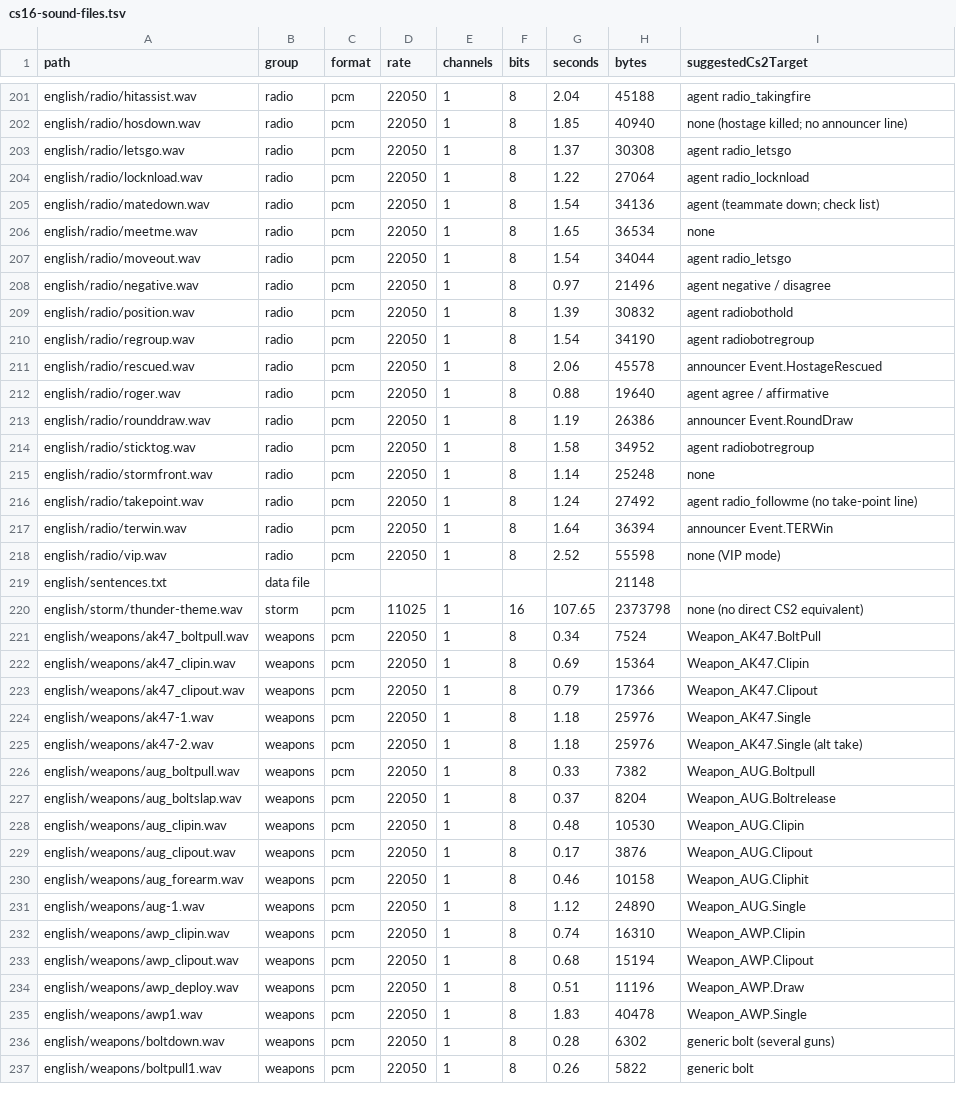
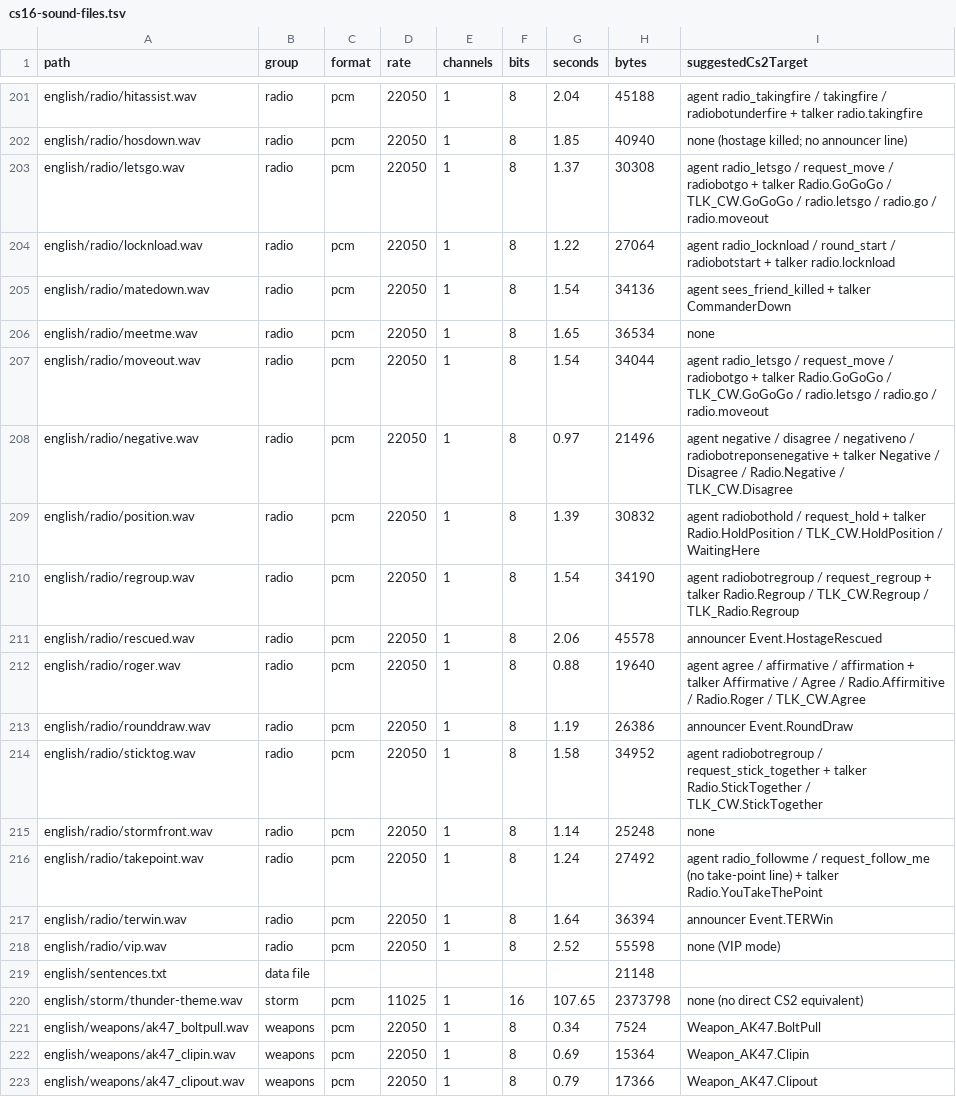
Before and after one commit to projectGloria/CS2Prac, a TSV file: docs/sounds/cs16-sound-files.tsv, drawn as a sheet; only a part is shown, gaps mark what is left out; the shorter side is filled out with more unchanged rows; the diff covers the shown part only; the diff names each change by its address in the sheet, - before the commit and + after, or states it on an @@ line.

```diff
--- a/docs/sounds/cs16-sound-files.tsv
+++ b/docs/sounds/cs16-sound-files.tsv
-I201 (suggestedCs2Target): agent radio_takingfire
+I201 (suggestedCs2Target): agent radio_takingfire / takingfire / radiobotunderfire + talker radio.takingfire
-I203 (suggestedCs2Target): agent radio_letsgo
+I203 (suggestedCs2Target): agent radio_letsgo / request_move / radiobotgo + talker Radio.GoGoGo / TLK_CW.GoGoGo / radio.letsgo / radio.go / radio.moveout
-I204 (suggestedCs2Target): agent radio_locknload
+I204 (suggestedCs2Target): agent radio_locknload / round_start / radiobotstart + talker radio.locknload
-I205 (suggestedCs2Target): agent (teammate down; check list)
+I205 (suggestedCs2Target): agent sees_friend_killed + talker CommanderDown
-I207 (suggestedCs2Target): agent radio_letsgo
+I207 (suggestedCs2Target): agent radio_letsgo / request_move / radiobotgo + talker Radio.GoGoGo / TLK_CW.GoGoGo / radio.letsgo / radio.go / radio.moveout
-I208 (suggestedCs2Target): …/ disagree
+I208 (suggestedCs2Target): …/ disagree / negativeno / radiobotreponsenegative + talker Negative / Disagree / Radio.Negative / TLK_CW.Disagree
-I209 (suggestedCs2Target): agent radiobothold
+I209 (suggestedCs2Target): agent radiobothold / request_hold + talker Radio.HoldPosition / TLK_CW.HoldPosition / WaitingHere
-I210 (suggestedCs2Target): agent radiobotregroup
+I210 (suggestedCs2Target): agent radiobotregroup / request_regroup + talker Radio.Regroup / TLK_CW.Regroup / TLK_Radio.Regroup
-I212 (suggestedCs2Target): …/ affirmative
+I212 (suggestedCs2Target): …/ affirmative / affirmation + talker Affirmative / Agree / Radio.Affirmitive / Radio.Roger / TLK_CW.Agree
-I214 (suggestedCs2Target): agent radiobotregroup
+I214 (suggestedCs2Target): agent radiobotregroup / request_stick_together + talker Radio.StickTogether / TLK_CW.StickTogether
-I216 (suggestedCs2Target): agent radio_followme (no take-point line)
+I216 (suggestedCs2Target): agent radio_followme / request_follow_me (no take-point line) + talker Radio.YouTakeThePoint
```
Also changed, not shown: 20 edited cells elsewhere in this file, 32 other files.
